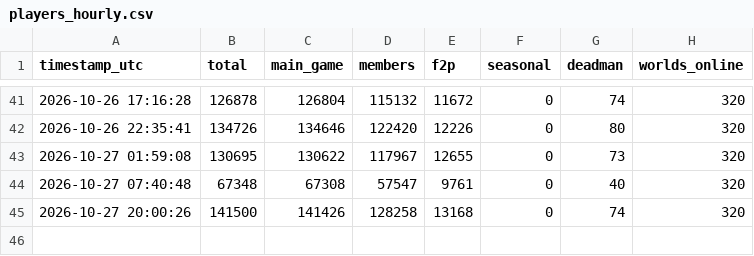
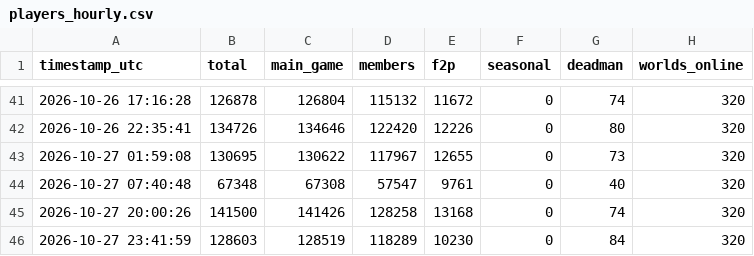
Before and after one commit to Chraind/osrs-analytics, a CSV file: data/players_hourly.csv, drawn as a sheet; only a part is shown, gaps mark what is left out; the diff names each change by its address in the sheet, - before the commit and + after, or states it on an @@ line.

```diff
--- a/data/players_hourly.csv
+++ b/data/players_hourly.csv
+row 46: 2026-10-27 23:41:59 | 128603 | 128519 | 118289 | 10230 | 0 | 84 | 320
```
Also changed, not shown: 1 other file.
